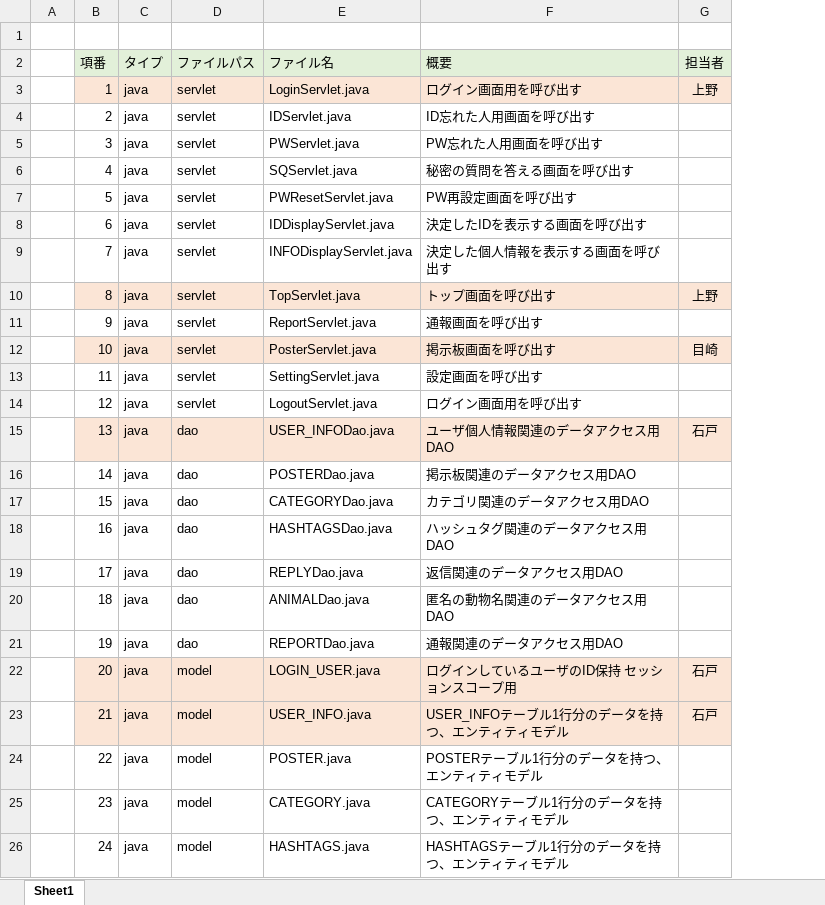
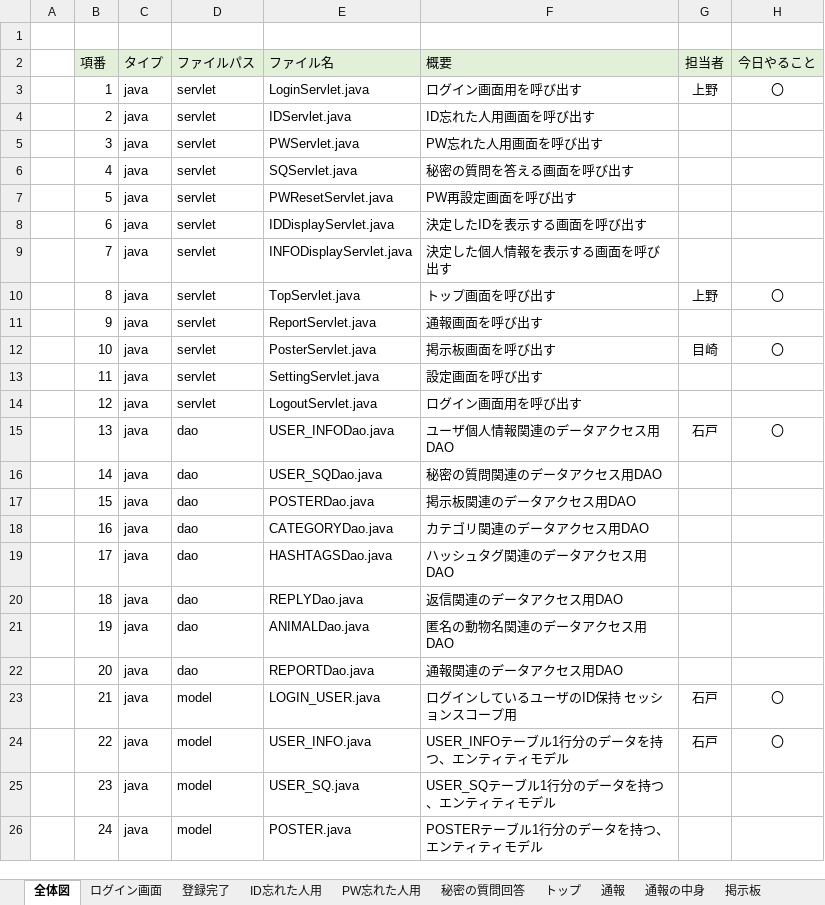
Before and after one commit to dojo2023/D-3, an Excel workbook: doc/ファイル構成一覧表_D3.xlsx, sheet 全体図, drawn as a sheet; only a part is shown; values as stored, in another font and other column widths than the file's, no borders; conditional formats not drawn; the diff covers the shown part only; the diff names each change by its address in the sheet, - before the commit and + after, or states it on an @@ line.

```diff
--- a/doc/ファイル構成一覧表_D3.xlsx (sheet 全体図)
+++ b/doc/ファイル構成一覧表_D3.xlsx (sheet 全体図)
-sheet tab: Sheet1
+sheet tab: 全体図
+sheet tab: ログイン画面
+sheet tab: 登録完了
+sheet tab: ID忘れた人用
+sheet tab: PW忘れた人用
+sheet tab: 秘密の質問回答
+sheet tab: トップ
+sheet tab: 通報
+sheet tab: 通報の中身
+sheet tab: 掲示板
+column H (今日やること), rows 3-24: 〇 |  |  |  |  |  |  | 〇 |  | 〇 |  |  | 〇 |  |  |  |  |  |  |  | 〇 | 〇
-B3:G3 fill: #FBE5D6
+B3:G3 fill: none
-B10:G10 fill: #FBE5D6
+B10:G10 fill: none
-B12:G12 fill: #FBE5D6
+B12:G12 fill: none
-B15:G15 fill: #FBE5D6
+B15:G15 fill: none
-E16 (ファイル名): POSTERDao.java
+E16 (ファイル名): USER_SQDao.java
-F16 (概要): 掲示板関連のデータアクセス用DAO
+F16 (概要): 秘密の質問関連のデータアクセス用DAO
-E17 (ファイル名): CATEGORYDao.java
+E17 (ファイル名): POSTERDao.java
-F17 (概要): カテゴリ関連のデータアクセス用DAO
+F17 (概要): 掲示板関連のデータアクセス用DAO
-E18 (ファイル名): HASHTAGSDao.java
+E18 (ファイル名): CATEGORYDao.java
-F18 (概要): ハッシュタグ関連のデータアクセス用DAO
+F18 (概要): カテゴリ関連のデータアクセス用DAO
-E19 (ファイル名): REPLYDao.java
+E19 (ファイル名): HASHTAGSDao.java
-F19 (概要): 返信関連のデータアクセス用DAO
+F19 (概要): ハッシュタグ関連のデータアクセス用DAO
-E20 (ファイル名): ANIMALDao.java
+E20 (ファイル名): REPLYDao.java
-F20 (概要): 匿名の動物名関連のデータアクセス用DAO
+F20 (概要): 返信関連のデータアクセス用DAO
-E21 (ファイル名): REPORTDao.java
+E21 (ファイル名): ANIMALDao.java
-F21 (概要): 通報関連のデータアクセス用DAO
+F21 (概要): 匿名の動物名関連のデータアクセス用DAO
-B22:G23 fill: #FBE5D6
+B22:G23 fill: none
-D22 (ファイルパス): model
+D22 (ファイルパス): dao
-E22 (ファイル名): LOGIN_USER.java
+E22 (ファイル名): REPORTDao.java
-F22 (概要): ログインしているユーザのID保持 セッションスコープ用
+F22 (概要): 通報関連のデータアクセス用DAO
-G22 (担当者): 石戸
+G22 (担当者): (empty)
-E23 (ファイル名): USER_INFO.java
+E23 (ファイル名): LOGIN_USER.java
-F23 (概要): USER_INFOテーブル1行分のデータを持つ、エンティティモデル
+F23 (概要): ログインしているユーザのID保持 セッションスコープ用
-E24 (ファイル名): POSTER.java
+E24 (ファイル名): USER_INFO.java
-F24 (概要): POSTERテーブル1行分のデータを持つ、エンティティモデル
+F24 (概要): USER_INFOテーブル1行分のデータを持つ、エンティティモデル
-G24 (担当者): (empty)
+G24 (担当者): 石戸
-E25 (ファイル名): CATEGORY.java
+E25 (ファイル名): USER_SQ.java
-F25 (概要): CATEGORYテーブル1行分のデータを持つ、エンティティモデル
+F25 (概要): USER_SQテーブル1行分のデータを持つ、エンティティモデル
-E26 (ファイル名): HASHTAGS.java
+E26 (ファイル名): POSTER.java
-F26 (概要): HASHTAGSテーブル1行分のデータを持つ、エンティティモデル
+F26 (概要): POSTERテーブル1行分のデータを持つ、エンティティモデル
```
Also changed, not shown: 2 added rows, 64 edited cells and cell formats elsewhere in this sheet, other sheet tabs, doc/DB定義書_D3.xlsx.
